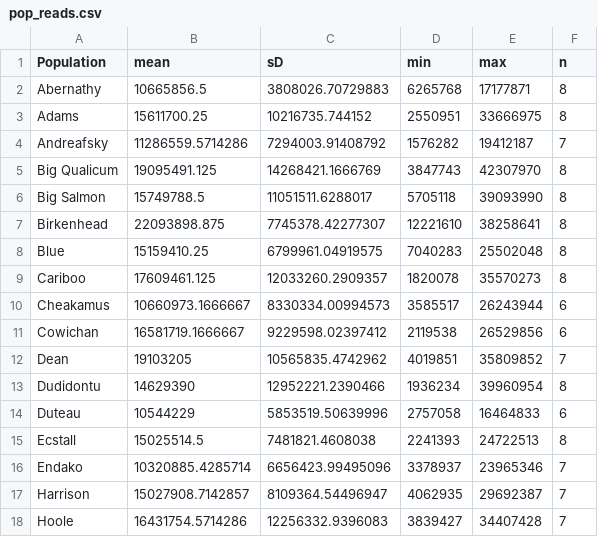
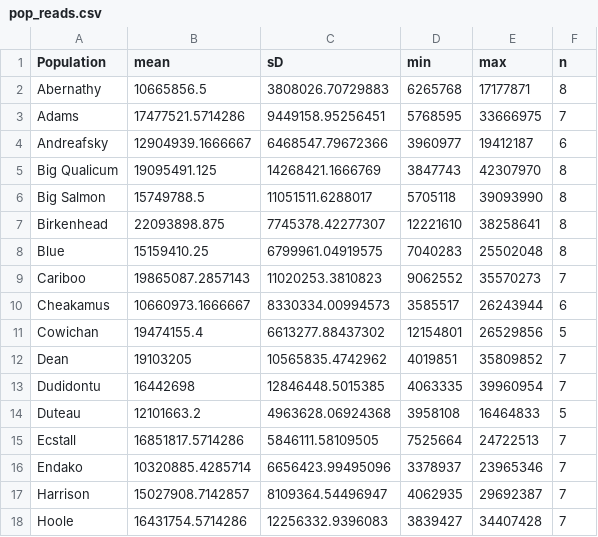
Before and after one commit to BradenJudson/chinook_hdGBS_lcWGS, a CSV file: hdGBS/stats/pop_reads.csv, drawn as a sheet; only a part is shown; the diff covers the shown part only.

```diff
--- a/hdGBS/stats/pop_reads.csv
+++ b/hdGBS/stats/pop_reads.csv
@@ -2,4 +2,4 @@
 "Abernathy",10665856.5,3808026.70729883,6265768,17177871,8
-"Adams",15611700.25,10216735.744152,2550951,33666975,8
-"Andreafsky",11286559.5714286,7294003.91408792,1576282,19412187,7
+"Adams",17477521.5714286,9449158.95256451,5768595,33666975,7
+"Andreafsky",12904939.1666667,6468547.79672366,3960977,19412187,6
 "Big Qualicum",19095491.125,14268421.1666769,3847743,42307970,8
@@ -8,9 +8,9 @@
 "Blue",15159410.25,6799961.04919575,7040283,25502048,8
-"Cariboo",17609461.125,12033260.2909357,1820078,35570273,8
+"Cariboo",19865087.2857143,11020253.3810823,9062552,35570273,7
 "Cheakamus",10660973.1666667,8330334.00994573,3585517,26243944,6
-"Cowichan",16581719.1666667,9229598.02397412,2119538,26529856,6
+"Cowichan",19474155.4,6613277.88437302,12154801,26529856,5
 "Dean",19103205,10565835.4742962,4019851,35809852,7
-"Dudidontu",14629390,12952221.2390466,1936234,39960954,8
-"Duteau",10544229,5853519.50639996,2757058,16464833,6
-"Ecstall",15025514.5,7481821.4608038,2241393,24722513,8
+"Dudidontu",16442698,12846448.5015385,4063335,39960954,7
+"Duteau",12101663.2,4963628.06924368,3958108,16464833,5
+"Ecstall",16851817.5714286,5846111.58109505,7525664,24722513,7
 "Endako",10320885.4285714,6656423.99495096,3378937,23965346,7
```
Also changed, not shown: 40 edited cells elsewhere in this file, hdGBS/stats/pop_fails.csv, hdGBS/stats/sample_reads.csv, 17 other files.
